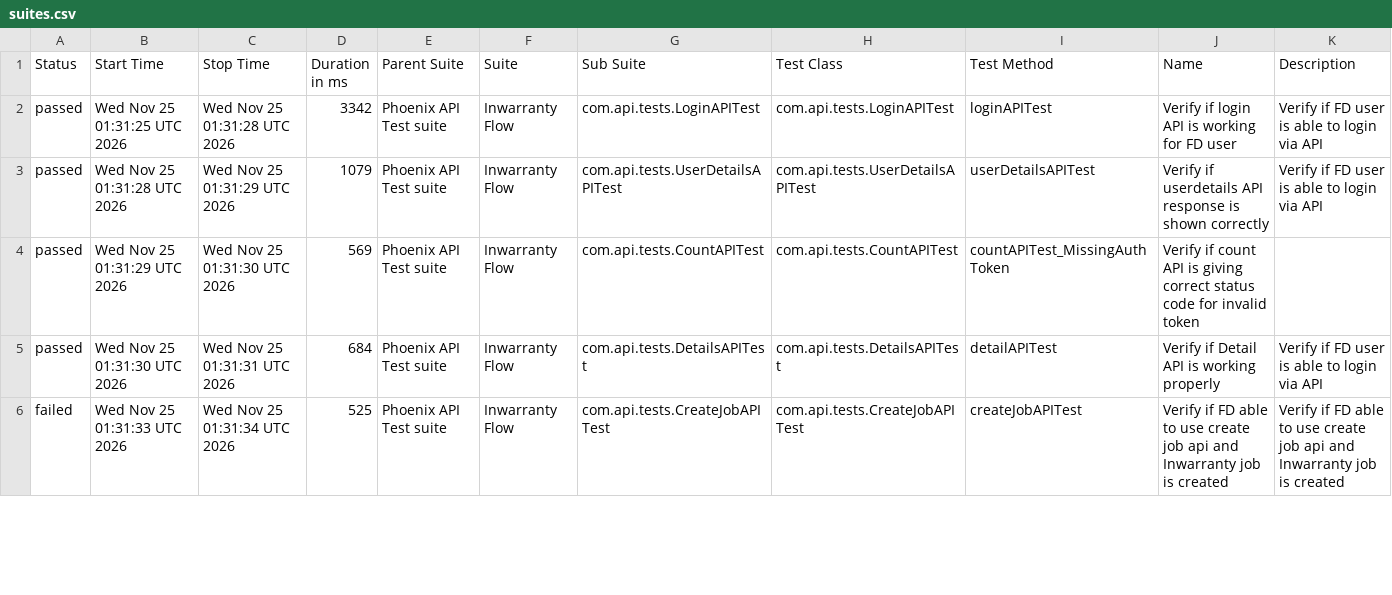
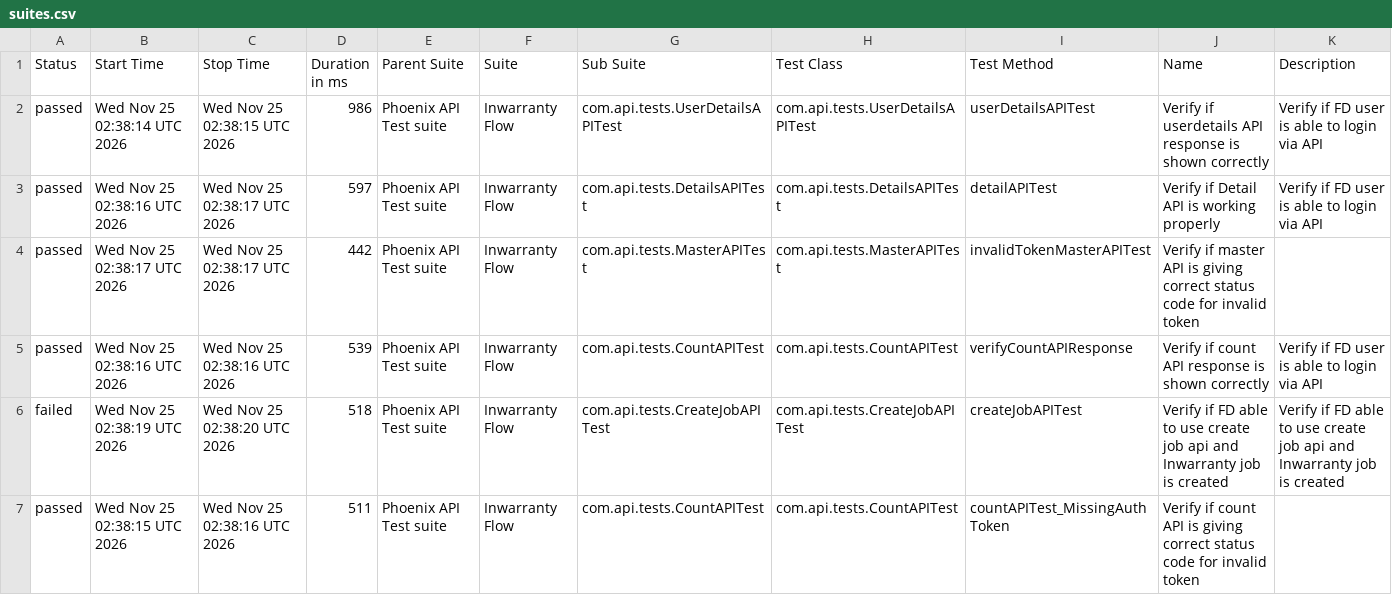
Before and after one commit to tusharS007/PhoenixTestAutomationFramework, a CSV file: data/suites.csv, drawn as a sheet; only a part is shown; the diff covers the shown part only.

```diff
--- a/data/suites.csv
+++ b/data/suites.csv
@@ -1,6 +1,7 @@
 "Status","Start Time","Stop Time","Duration in ms","Parent Suite","Suite","Sub Suite","Test Class","Test Method","Name","Description"
-"passed","Wed Nov 25 01:31:25 UTC 2026","Wed Nov 25 01:31:28 UTC 2026","3342","Phoenix API Test suite","Inwarranty Flow","com.api.tests.LoginAPITest","com.api.tests.LoginAPITest","loginAPITest","Verify if login API is working for FD user","Verify if FD user is able to login via API"
-"passed","Wed Nov 25 01:31:28 UTC 2026","Wed Nov 25 01:31:29 UTC 2026","1079","Phoenix API Test suite","Inwarranty Flow","com.api.tests.UserDetailsAPITest","com.api.tests.UserDetailsAPITest","userDetailsAPITest","Verify if userdetails API response is shown correctly","Verify if FD user is able to login via API"
-"passed","Wed Nov 25 01:31:29 UTC 2026","Wed Nov 25 01:31:30 UTC 2026","569","Phoenix API Test suite","Inwarranty Flow","com.api.tests.CountAPITest","com.api.tests.CountAPITest","countAPITest_MissingAuthToken","Verify if count API is giving correct status code for invalid token",""
-"passed","Wed Nov 25 01:31:30 UTC 2026","Wed Nov 25 01:31:31 UTC 2026","684","Phoenix API Test suite","Inwarranty Flow","com.api.tests.DetailsAPITest","com.api.tests.DetailsAPITest","detailAPITest","Verify if Detail API is working properly","Verify if FD user is able to login via API"
-"failed","Wed Nov 25 01:31:33 UTC 2026","Wed Nov 25 01:31:34 UTC 2026","525","Phoenix API Test suite","Inwarranty Flow","com.api.tests.CreateJobAPITest","com.api.tests.CreateJobAPITest","createJobAPITest","Verify if FD able to use create job api and Inwarranty job is created","Verify if FD able to use create job api and Inwarranty job is created"
+"passed","Wed Nov 25 02:38:14 UTC 2026","Wed Nov 25 02:38:15 UTC 2026","986","Phoenix API Test suite","Inwarranty Flow","com.api.tests.UserDetailsAPITest","com.api.tests.UserDetailsAPITest","userDetailsAPITest","Verify if userdetails API response is shown correctly","Verify if FD user is able to login via API"
+"passed","Wed Nov 25 02:38:16 UTC 2026","Wed Nov 25 02:38:17 UTC 2026","597","Phoenix API Test suite","Inwarranty Flow","com.api.tests.DetailsAPITest","com.api.tests.DetailsAPITest","detailAPITest","Verify if Detail API is working properly","Verify if FD user is able to login via API"
+"passed","Wed Nov 25 02:38:17 UTC 2026","Wed Nov 25 02:38:17 UTC 2026","442","Phoenix API Test suite","Inwarranty Flow","com.api.tests.MasterAPITest","com.api.tests.MasterAPITest","invalidTokenMasterAPITest","Verify if master API is giving correct status code for invalid token",""
+"passed","Wed Nov 25 02:38:16 UTC 2026","Wed Nov 25 02:38:16 UTC 2026","539","Phoenix API Test suite","Inwarranty Flow","com.api.tests.CountAPITest","com.api.tests.CountAPITest","verifyCountAPIResponse","Verify if count API response is shown correctly","Verify if FD user is able to login via API"
+"failed","Wed Nov 25 02:38:19 UTC 2026","Wed Nov 25 02:38:20 UTC 2026","518","Phoenix API Test suite","Inwarranty Flow","com.api.tests.CreateJobAPITest","com.api.tests.CreateJobAPITest","createJobAPITest","Verify if FD able to use create job api and Inwarranty job is created","Verify if FD able to use create job api and Inwarranty job is created"
+"passed","Wed Nov 25 02:38:15 UTC 2026","Wed Nov 25 02:38:16 UTC 2026","511","Phoenix API Test suite","Inwarranty Flow","com.api.tests.CountAPITest","com.api.tests.CountAPITest","countAPITest_MissingAuthToken","Verify if count API is giving correct status code for invalid token",""
```
Also changed, not shown: 1 removed row and 10 edited cells elsewhere in this file, data/behaviors.csv, 58 other files.
